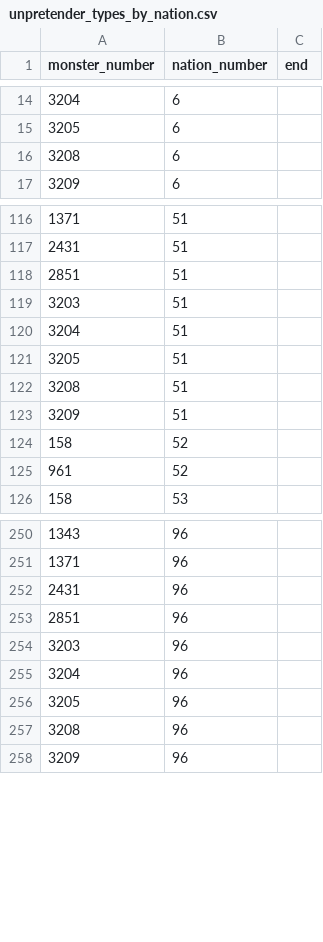
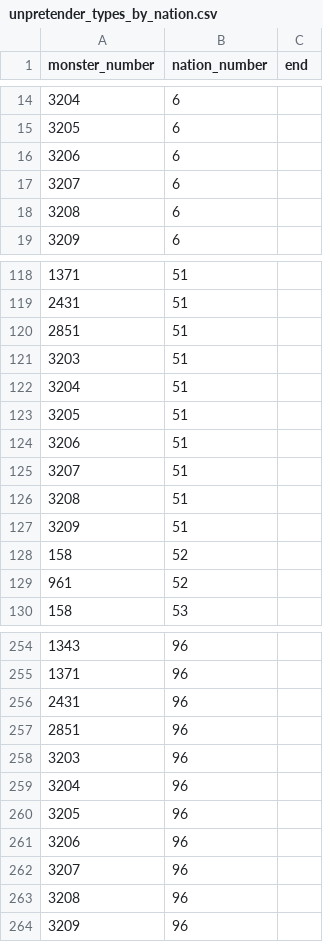
Before and after one commit to larzm42/dom6inspector, a CSV file: gamedata/unpretender_types_by_nation.csv, drawn as a sheet; only a part is shown, gaps mark what is left out.

Commit message:
Spell filtering and unpretender fix.

```diff
--- a/gamedata/unpretender_types_by_nation.csv
+++ b/gamedata/unpretender_types_by_nation.csv
@@ -15,2 +15,4 @@ monster_number	nation_number	end
 3205	6	
+3206	6	
+3207	6	
 3208	6	
@@ -121,2 +123,4 @@ monster_number	nation_number	end
 3205	51	
+3206	51	
+3207	51	
 3208	51	
@@ -256,2 +260,4 @@ monster_number	nation_number	end
 3205	96	
+3206	96	
+3207	96	
 3208	96	
```
Also changed, not shown: 2 other files.
